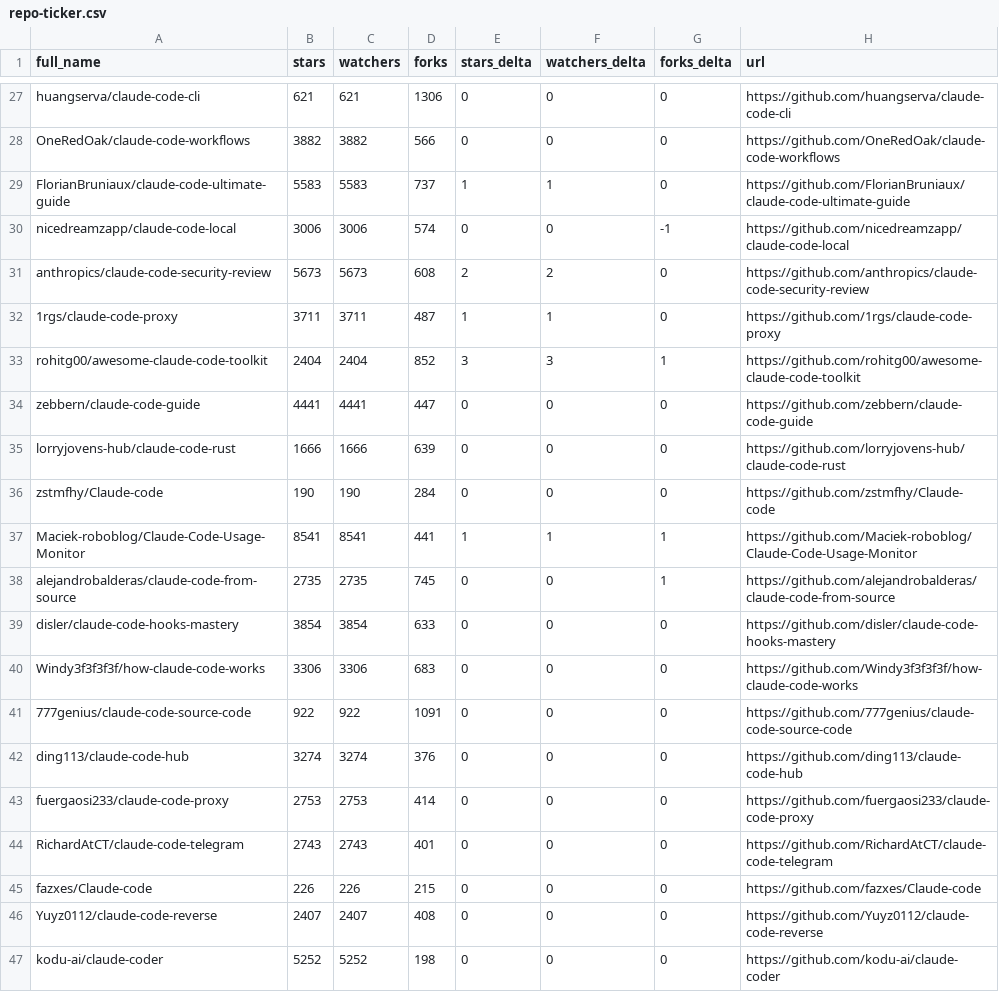
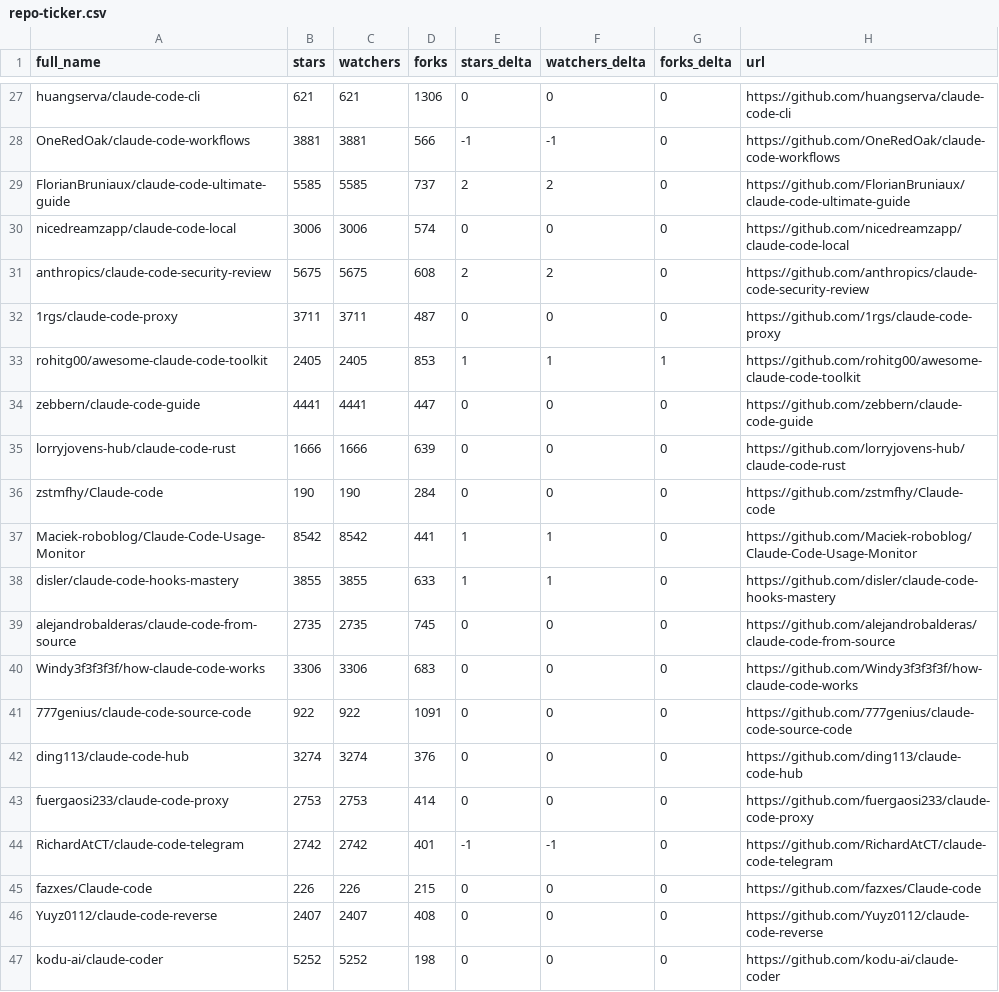
Before and after one commit to jarredh/awesome-claude-code, a CSV file: data/repo-ticker.csv, drawn as a sheet; only a part is shown, gaps mark what is left out; removed rows and columns are numbered as before the commit, all else as after; the diff covers the shown part only; the diff names each change by its address in the sheet, - before the commit and + after, or states it on an @@ line.

```diff
--- a/data/repo-ticker.csv
+++ b/data/repo-ticker.csv
-B28 (stars): 3882
+B28 (stars): 3881
-C28 (watchers): 3882
+C28 (watchers): 3881
-E28 (stars_delta): 0
+E28 (stars_delta): -1
-F28 (watchers_delta): 0
+F28 (watchers_delta): -1
-B29 (stars): 5583
+B29 (stars): 5585
-C29 (watchers): 5583
+C29 (watchers): 5585
-E29 (stars_delta): 1
+E29 (stars_delta): 2
-F29 (watchers_delta): 1
+F29 (watchers_delta): 2
-G30 (forks_delta): -1
+G30 (forks_delta): 0
-B31 (stars): 5673
+B31 (stars): 5675
-C31 (watchers): 5673
+C31 (watchers): 5675
-E32 (stars_delta): 1
+E32 (stars_delta): 0
-F32 (watchers_delta): 1
+F32 (watchers_delta): 0
-B33 (stars): 2404
+B33 (stars): 2405
-C33 (watchers): 2404
+C33 (watchers): 2405
-D33 (forks): 852
+D33 (forks): 853
-E33 (stars_delta): 3
+E33 (stars_delta): 1
-F33 (watchers_delta): 3
+F33 (watchers_delta): 1
-B37 (stars): 8541
+B37 (stars): 8542
-C37 (watchers): 8541
+C37 (watchers): 8542
-G37 (forks_delta): 1
+G37 (forks_delta): 0
+row 38: disler/claude-code-hooks-mastery | 3855 | 3855 | 633 | 1 | 1 | 0 | https://github.com/disler/claude-code-hooks-mastery
-G39 (forks_delta): 1
+G39 (forks_delta): 0
-row 39: disler/claude-code-hooks-mastery | 3854 | 3854 | 633 | 0 | 0 | 0 | https://github.com/disler/claude-code-hooks-mastery
-B44 (stars): 2743
+B44 (stars): 2742
-C44 (watchers): 2743
+C44 (watchers): 2742
-E44 (stars_delta): 0
+E44 (stars_delta): -1
-F44 (watchers_delta): 0
+F44 (watchers_delta): -1
```
Also changed, not shown: 3 added rows, 3 removed rows, 2 moved rows and 104 edited cells elsewhere in this file, 4 other files.
